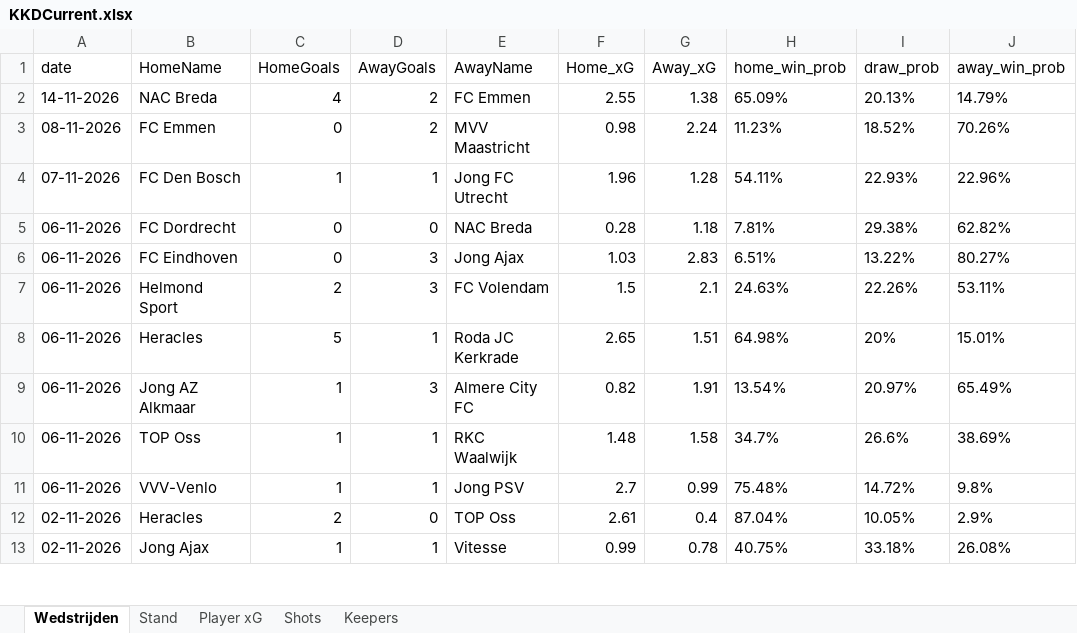
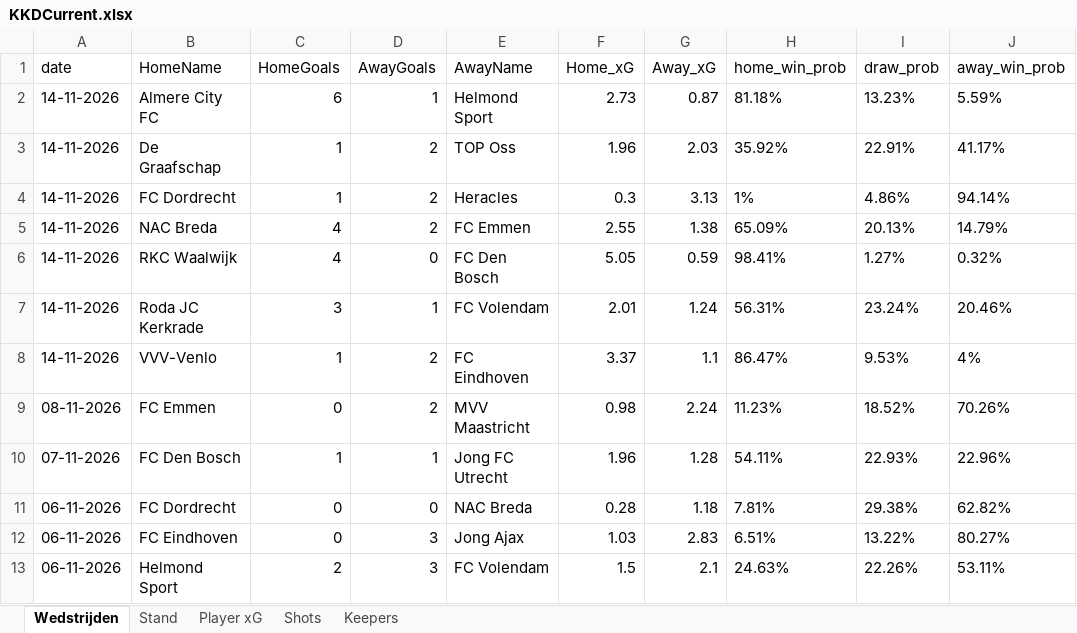
Before and after one commit to RobinKoetsier/plotrepo, an Excel workbook: data/KKDCurrent.xlsx, sheet Wedstrijden, drawn as a sheet; only a part is shown; the shorter side is filled out with more unchanged rows; values as stored, in another font and other column widths than the file's, no borders; the diff names each change by its address in the sheet, - before the commit and + after, or states it on an @@ line.

```diff
--- a/data/KKDCurrent.xlsx (sheet Wedstrijden)
+++ b/data/KKDCurrent.xlsx (sheet Wedstrijden)
+row 2: 14-11-2026 | Almere City FC | 6 | 1 | Helmond Sport | 2.73 | 0.87 | 81.18% | 13.23% | 5.59%
+row 3: 14-11-2026 | De Graafschap | 1 | 2 | TOP Oss | 1.96 | 2.03 | 35.92% | 22.91% | 41.17%
+row 4: 14-11-2026 | FC Dordrecht | 1 | 2 | Heracles | 0.3 | 3.13 | 1% | 4.86% | 94.14%
+row 6: 14-11-2026 | RKC Waalwijk | 4 | 0 | FC Den Bosch | 5.05 | 0.59 | 98.41% | 1.27% | 0.32%
+row 7: 14-11-2026 | Roda JC Kerkrade | 3 | 1 | FC Volendam | 2.01 | 1.24 | 56.31% | 23.24% | 20.46%
+row 8: 14-11-2026 | VVV-Venlo | 1 | 2 | FC Eindhoven | 3.37 | 1.1 | 86.47% | 9.53% | 4%
```
Also changed, not shown: sheet Shots, sheet Player xG, sheet Stand, sheet Keepers, 6 other files.
